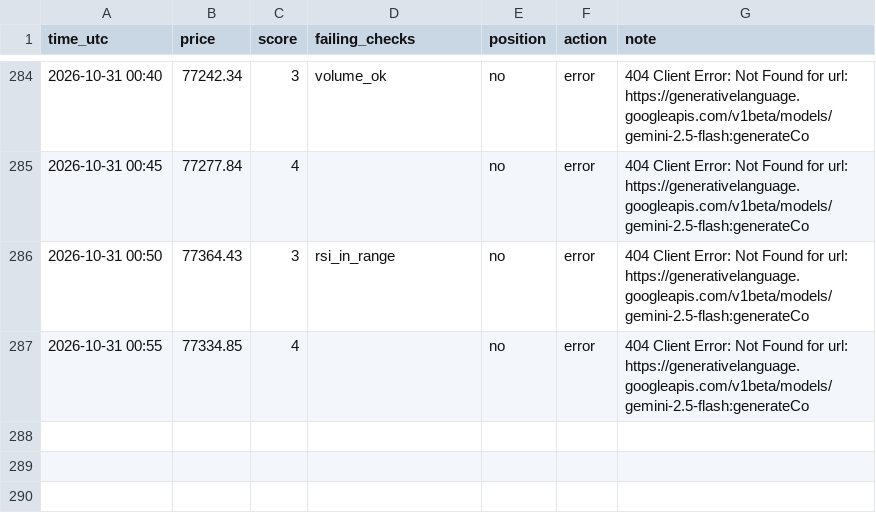
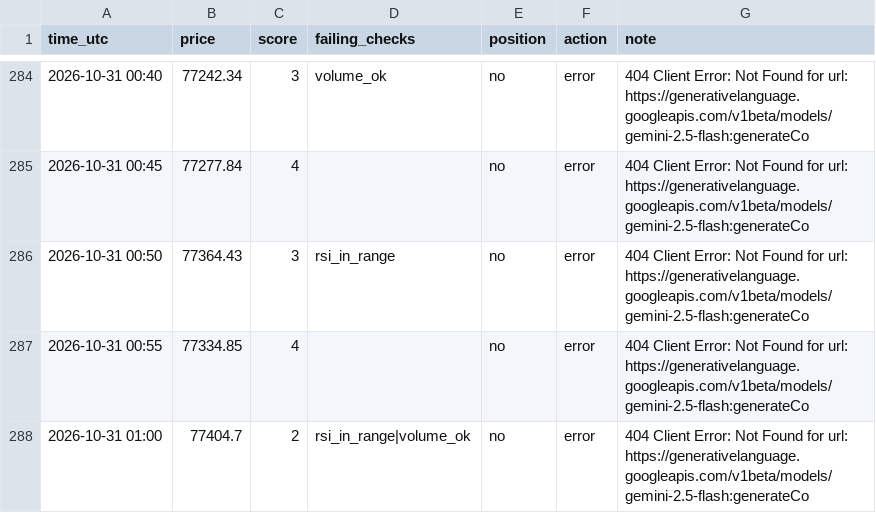
Before and after one commit to MfalmeYT/boringfiles, a CSV file: bot_log.csv, drawn as a sheet; only a part is shown, gaps mark what is left out.

Commit message:
log

```diff
--- a/bot_log.csv
+++ b/bot_log.csv
@@ -287 +287,2 @@ time_utc,price,score,failing_checks,position,action,note
 2026-10-31 00:55,77334.85,4,,no,error,404 Client Error: Not Found for url: https://generativelanguage.googleapis.com/v1beta/models/gemini-2.5-flash:generateCo
+2026-10-31 01:00,77404.7,2,rsi_in_range|volume_ok,no,error,404 Client Error: Not Found for url: https://generativelanguage.googleapis.com/v1beta/models/gemini-2.5-flash:generateCo
```
